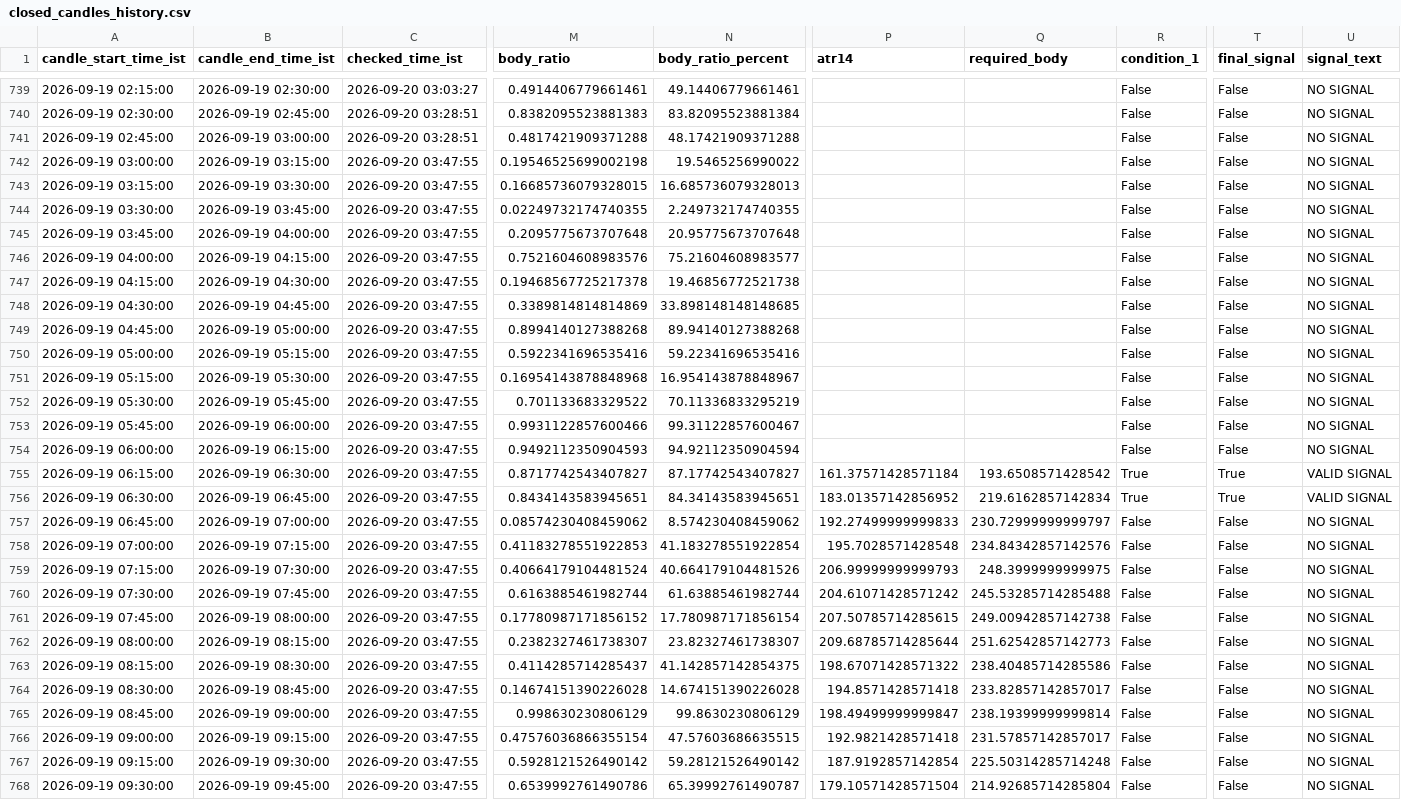
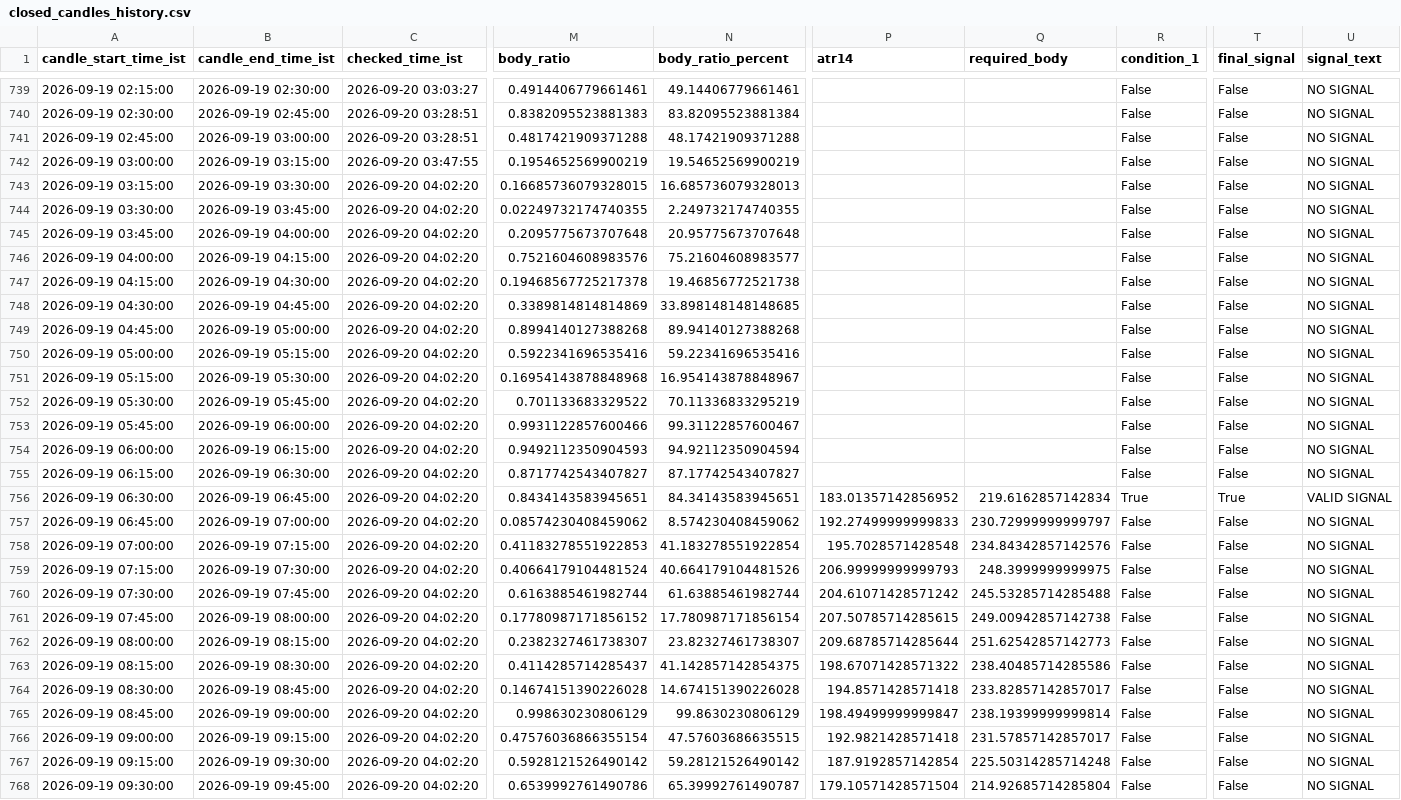
Before and after one commit to bera993258-design/coindcx-candle-alert, a CSV file: output/closed_candles_history.csv, drawn as a sheet; only a part is shown, gaps mark what is left out; the diff covers the shown part only; the diff names each change by its address in the sheet, - before the commit and + after, or states it on an @@ line.

```diff
--- a/output/closed_candles_history.csv
+++ b/output/closed_candles_history.csv
-M742 (body_ratio): 0.19546525699002198
+M742 (body_ratio): 0.1954652569900219
-N742 (body_ratio_percent): 19.5465256990022
+N742 (body_ratio_percent): 19.54652569900219
-C743:C768 (checked_time_ist): 2026-09-20 03:47:55
+C743:C768 (checked_time_ist): 2026-09-20 04:02:20
-P755 (atr14): 161.37571428571184
+P755 (atr14): (empty)
-Q755 (required_body): 193.6508571428542
+Q755 (required_body): (empty)
-R755 (condition_1): True
+R755 (condition_1): False
-T755 (final_signal): True
+T755 (final_signal): False
-U755 (signal_text): VALID SIGNAL
+U755 (signal_text): NO SIGNAL
```
Also changed, not shown: 1 added row and 72 edited cells elsewhere in this file, output/live_result.csv, 1 other file.
